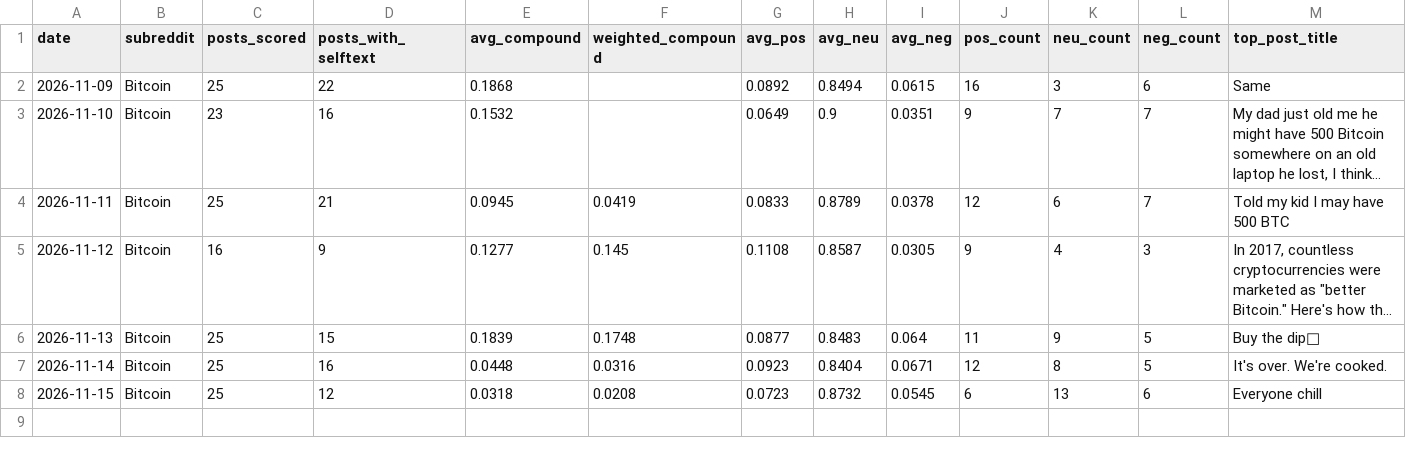
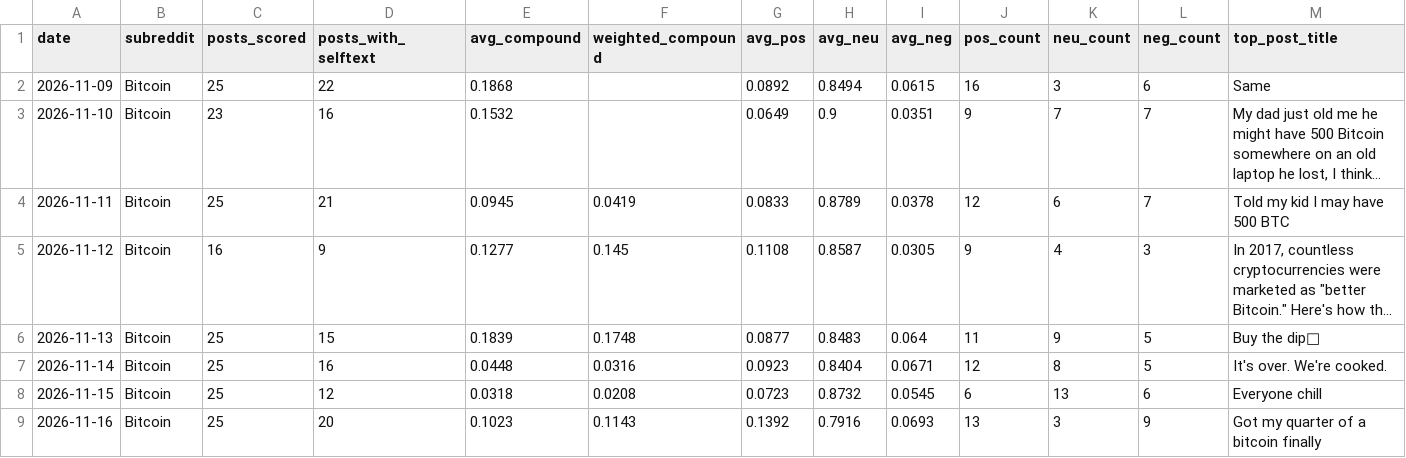
Before and after one commit to HamdaanCode/BTC-Sentiment-Live, a CSV file: data/daily/reddit_sentiment.csv, drawn as a sheet; long unchanged cells end in ….

```diff
--- a/data/daily/reddit_sentiment.csv
+++ b/data/daily/reddit_sentiment.csv
@@ -8 +8,2 @@ date,subreddit,posts_scored,posts_with_selftext,avg_compound,weighted_compound,a
 2026-11-15,Bitcoin,25,12,0.0318,0.0208,0.0723,0.8732,0.0545,6,13,6,Everyone chill
+2026-11-16,Bitcoin,25,20,0.1023,0.1143,0.1392,0.7916,0.0693,13,3,9,Got my quarter of a bitcoin finally
```
Also changed, not shown: data/daily/btc_prices.csv, 2 other files.
